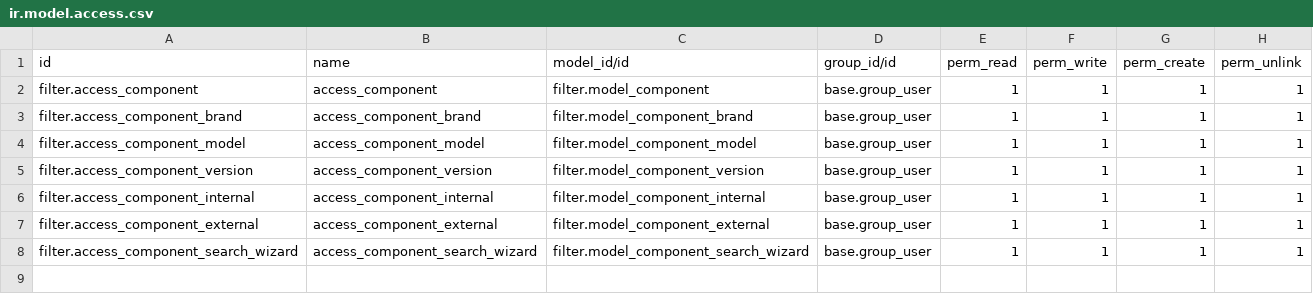
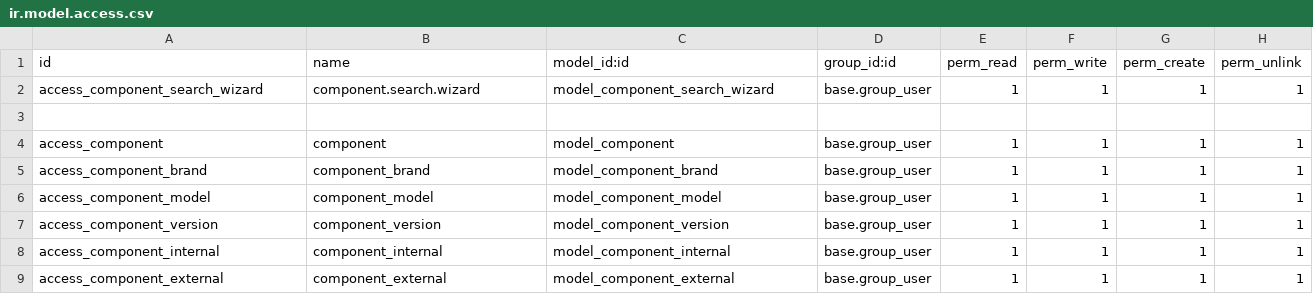
Before and after one commit to odoo-ps/psus-intern, a CSV file: filter/security/ir.model.access.csv, drawn as a sheet.

Commit message:
[IMP] filter: layout improvements

```diff
--- a/filter/security/ir.model.access.csv
+++ b/filter/security/ir.model.access.csv
@@ -1,8 +1,9 @@
-id,name,model_id/id,group_id/id,perm_read,perm_write,perm_create,perm_unlink
-filter.access_component,access_component,filter.model_component,base.group_user,1,1,1,1
-filter.access_component_brand,access_component_brand,filter.model_component_brand,base.group_user,1,1,1,1
-filter.access_component_model,access_component_model,filter.model_component_model,base.group_user,1,1,1,1
-filter.access_component_version,access_component_version,filter.model_component_version,base.group_user,1,1,1,1
-filter.access_component_internal,access_component_internal,filter.model_component_internal,base.group_user,1,1,1,1
-filter.access_component_external,access_component_external,filter.model_component_external,base.group_user,1,1,1,1
-filter.access_component_search_wizard,access_component_search_wizard,filter.model_component_search_wizard,base.group_user,1,1,1,1
+id,name,model_id:id,group_id:id,perm_read,perm_write,perm_create,perm_unlink
+access_component_search_wizard,component.search.wizard,model_component_search_wizard,base.group_user,1,1,1,1
+
+access_component,component,model_component,base.group_user,1,1,1,1
+access_component_brand,component_brand,model_component_brand,base.group_user,1,1,1,1
+access_component_model,component_model,model_component_model,base.group_user,1,1,1,1
+access_component_version,component_version,model_component_version,base.group_user,1,1,1,1
+access_component_internal,component_internal,model_component_internal,base.group_user,1,1,1,1
+access_component_external,component_external,model_component_external,base.group_user,1,1,1,1
```
Also changed, not shown: 7 other files.
